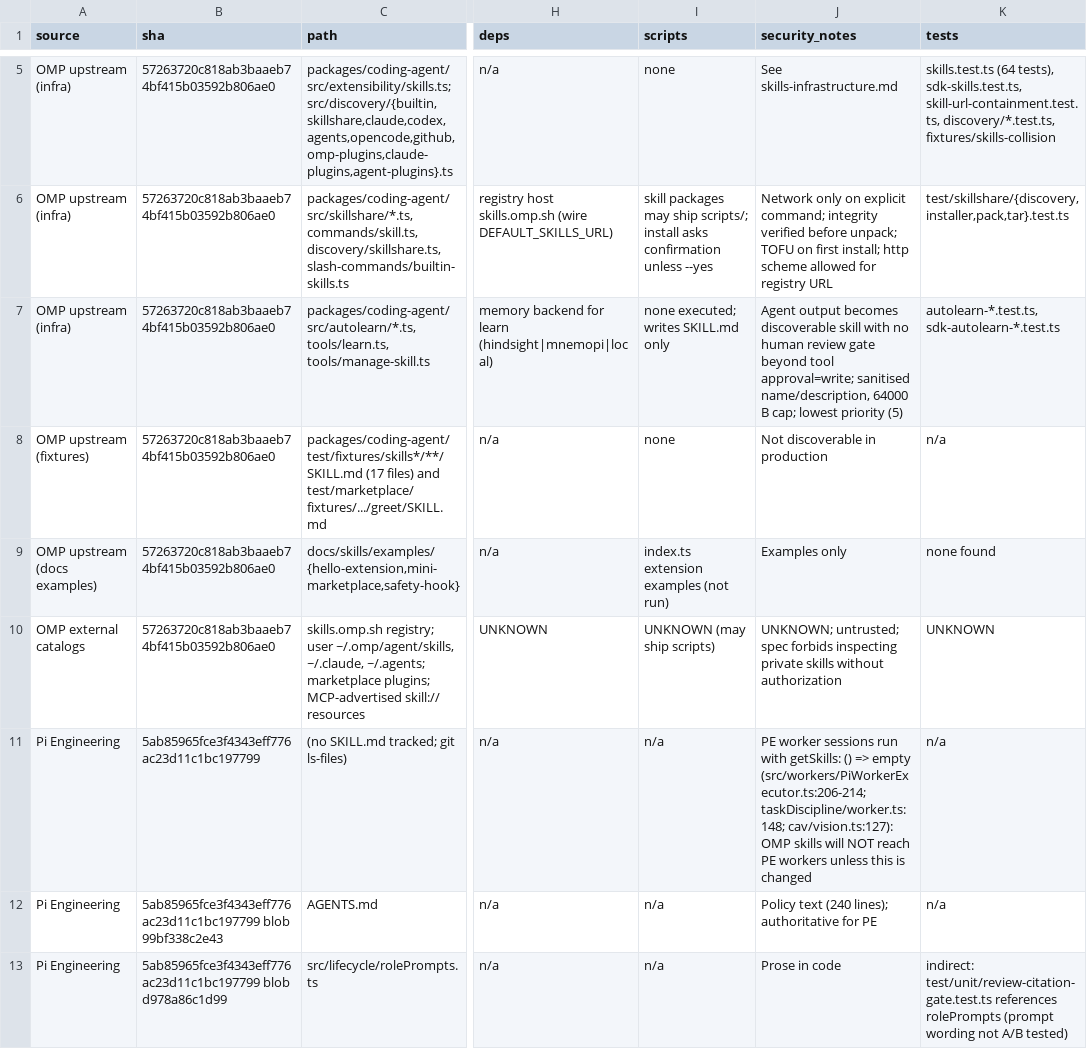
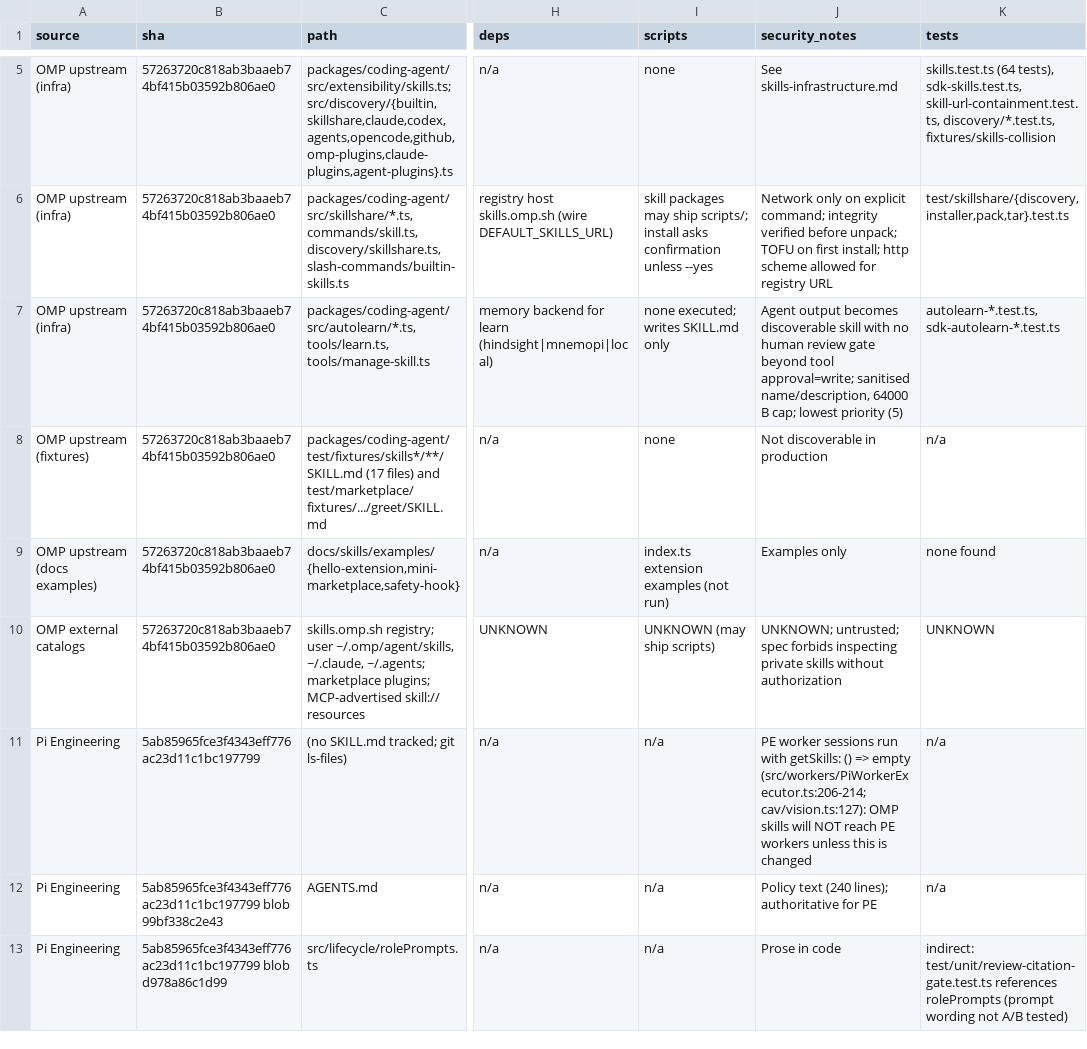
Before and after one commit to berlinguyinca/pi-engineering, a CSV file: docs/specs/omp-unification-2026-11-13/reports/skills-inventory.csv, drawn as a sheet; only a part is shown, gaps mark what is left out; the diff covers the shown part only; the diff names each change by its address in the sheet, - before the commit and + after, or states it on an @@ line.

```diff
--- a/docs/specs/omp-unification-2026-11-13/reports/skills-inventory.csv
+++ b/docs/specs/omp-unification-2026-11-13/reports/skills-inventory.csv
-J11 (security_notes): …empty (src/workers/PiWorkerExecutor.ts:206-214; taskDiscipline/worker.ts:148; cav/vision.ts:127): OMP…
+J11 (security_notes): …empty (src/workers/PiWorkerExecutor.ts:206-214; cav/vision.ts:127): OMP…
```
Also changed, not shown: 4 edited cells elsewhere in this file, 8 other files.
